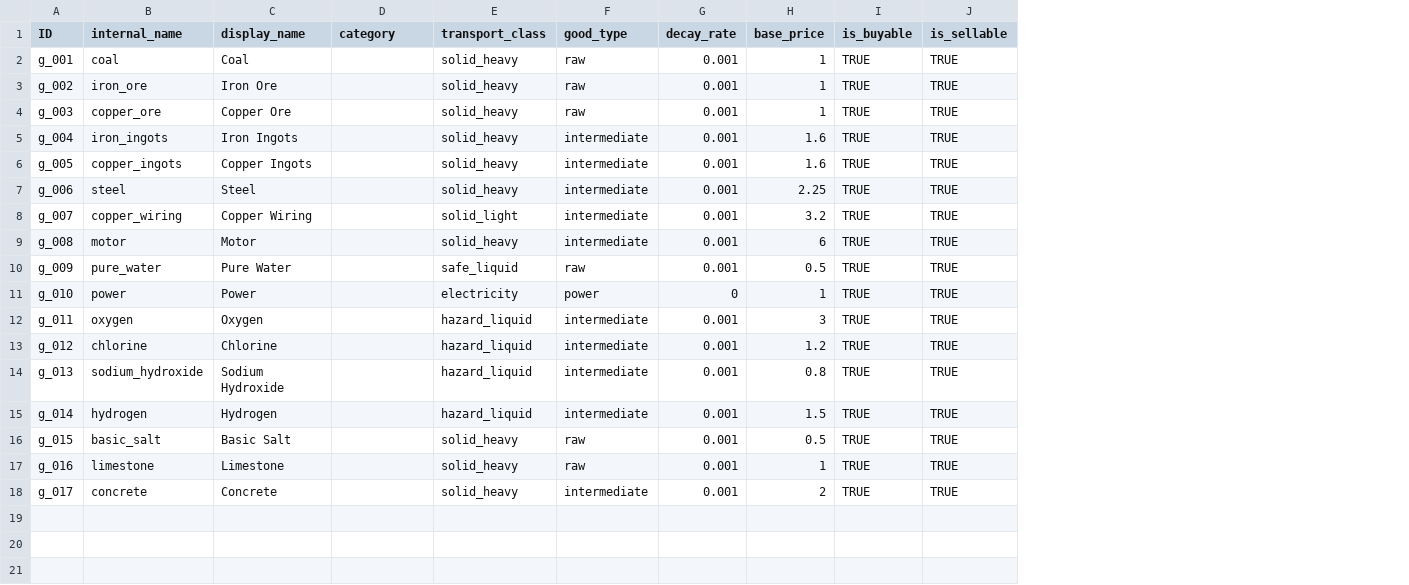
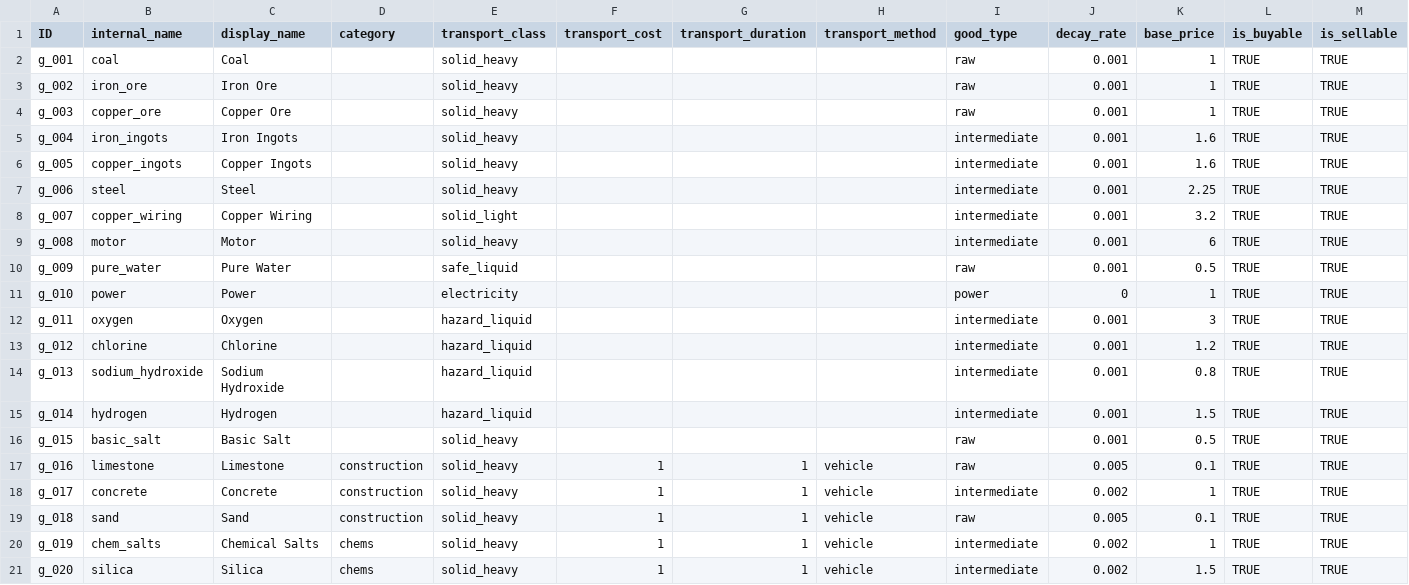
Before and after one commit to LongPigBlankets/price-of-everything, a CSV file: price-of-everything-0.1/data/Goods - goodsMVP.csv, drawn as a sheet; only a part is shown; addresses are those after the commit; rows hold the shown columns only; the diff names each change by its address in the sheet, - before the commit and + after, or states it on an @@ line.

```diff
--- a/price-of-everything-0.1/data/Goods - goodsMVP.csv
+++ b/price-of-everything-0.1/data/Goods - goodsMVP.csv
+column F (transport_cost), rows 17-18: 1 | 1
+column G (transport_duration), rows 17-18: 1 | 1
+column H (transport_method), rows 17-18: vehicle | vehicle
-D17:D18 (category): (empty)
+D17:D18 (category): construction
-J17 (decay_rate): 0.001
+J17 (decay_rate): 0.005
-K17 (base_price): 1
+K17 (base_price): 0.1
-J18 (decay_rate): 0.001
+J18 (decay_rate): 0.002
-K18 (base_price): 2
+K18 (base_price): 1
+row 19: g_018 | sand | Sand | construction | solid_heavy | 1 | 1 | vehicle | raw | 0.005 | 0.1 | TRUE | TRUE
+row 20: g_019 | chem_salts | Chemical Salts | chems | solid_heavy | 1 | 1 | vehicle | intermediate | 0.002 | 1 | TRUE | TRUE
+row 21: g_020 | silica | Silica | chems | solid_heavy | 1 | 1 | vehicle | intermediate | 0.002 | 1.5 | TRUE | TRUE
```
Also changed, not shown: 1 other file.
